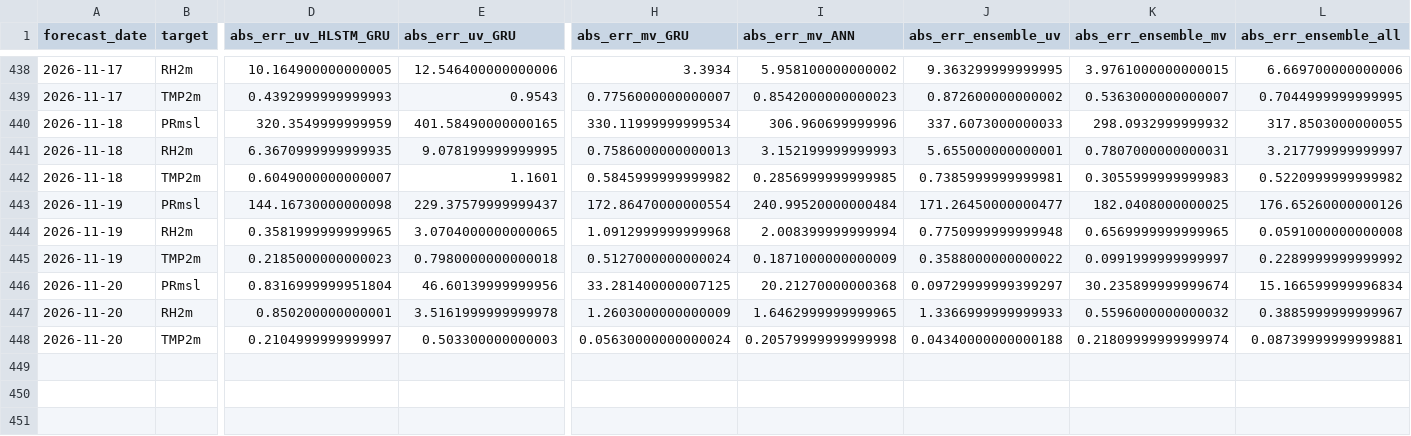
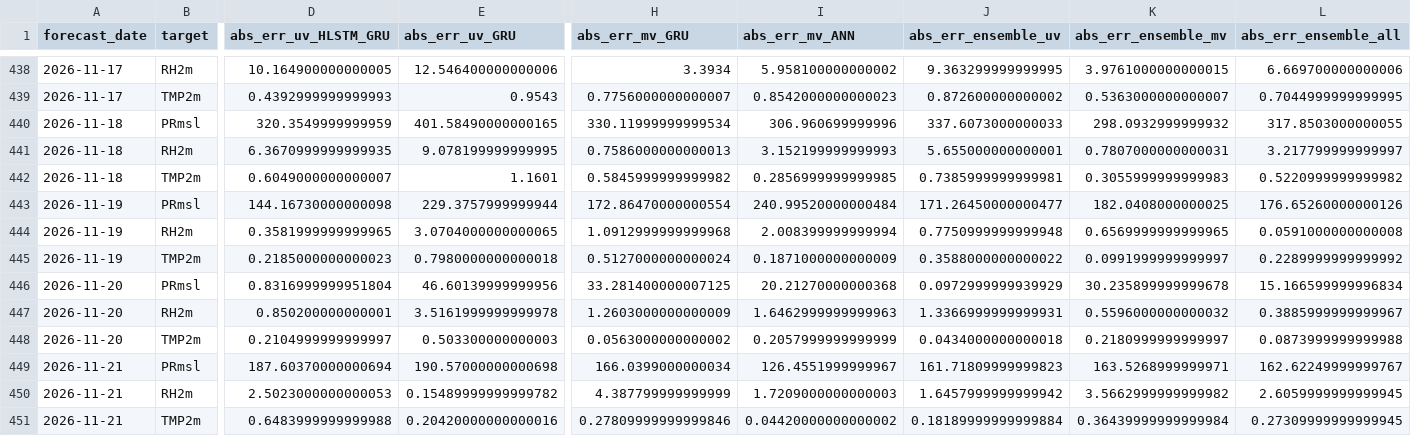
Before and after one commit to souravk03/openmeteo-live-forecast-v2, a CSV file: data/om/Delhi/logs/accuracy_log.csv, drawn as a sheet; only a part is shown, gaps mark what is left out; rows hold the shown columns only; the diff names each change by its address in the sheet, - before the commit and + after, or states it on an @@ line.

Commit message:
[Delhi] accuracy_log.csv 2026-11-21

```diff
--- a/data/om/Delhi/logs/accuracy_log.csv
+++ b/data/om/Delhi/logs/accuracy_log.csv
-E443 (abs_err_uv_GRU): 229.37579999999437
+E443 (abs_err_uv_GRU): 229.3757999999944
-J446 (abs_err_ensemble_uv): 0.09729999999399297
+J446 (abs_err_ensemble_uv): 0.0972999999939929
-K446 (abs_err_ensemble_mv): 30.235899999999674
+K446 (abs_err_ensemble_mv): 30.235899999999678
-I447 (abs_err_mv_ANN): 1.6462999999999965
+I447 (abs_err_mv_ANN): 1.6462999999999963
-J447 (abs_err_ensemble_uv): 1.3366999999999933
+J447 (abs_err_ensemble_uv): 1.3366999999999931
-H448 (abs_err_mv_GRU): 0.05630000000000024
+H448 (abs_err_mv_GRU): 0.0563000000000002
-I448 (abs_err_mv_ANN): 0.20579999999999998
+I448 (abs_err_mv_ANN): 0.2057999999999999
-J448 (abs_err_ensemble_uv): 0.04340000000000188
+J448 (abs_err_ensemble_uv): 0.0434000000000018
-K448 (abs_err_ensemble_mv): 0.21809999999999974
+K448 (abs_err_ensemble_mv): 0.2180999999999997
-L448 (abs_err_ensemble_all): 0.08739999999999881
+L448 (abs_err_ensemble_all): 0.0873999999999988
+row 449: 2026-11-21 | PRmsl | 187.60370000000694 | 190.57000000000698 | 166.0399000000034 | 126.4551999999967 | 161.71809999999823 | 163.5268999999971 | 162.62249999999767
+row 450: 2026-11-21 | RH2m | 2.5023000000000053 | 0.15489999999999782 | 4.387799999999999 | 1.7209000000000003 | 1.6457999999999942 | 3.5662999999999982 | 2.6059999999999945
+row 451: 2026-11-21 | TMP2m | 0.6483999999999988 | 0.20420000000000016 | 0.27809999999999846 | 0.04420000000000002 | 0.18189999999999884 | 0.36439999999999984 | 0.27309999999999945
```
